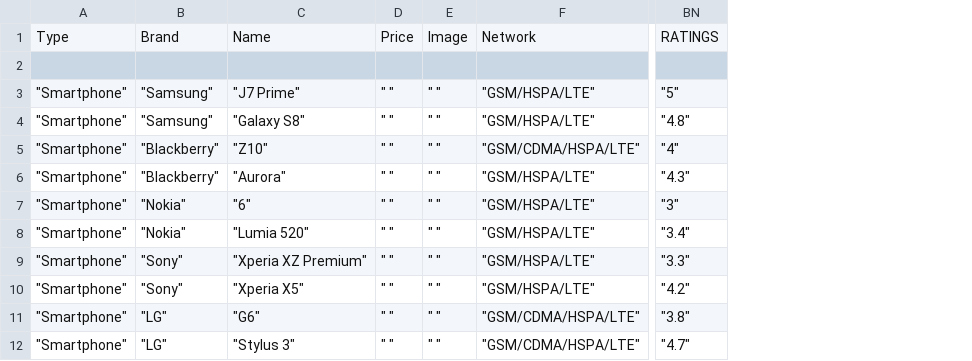
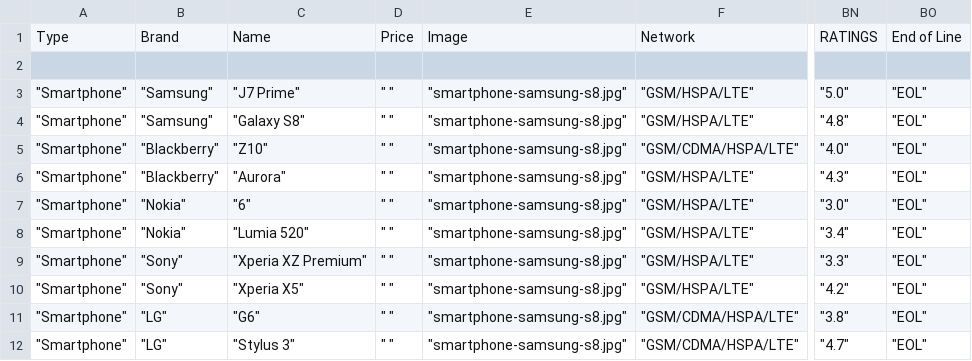
Before and after one commit to amirunpri2018/MobilePhoneRecommendationSystem, a CSV file: hehe (2).csv, drawn as a sheet; only a part is shown, gaps mark what is left out; removed rows and columns are numbered as before the commit, all else as after; the diff names each change by its address in the sheet, - before the commit and + after, or states it on an @@ line.

```diff
--- a/hehe (2).csv
+++ b/hehe (2).csv
-column E, rows 1-12: Image |  | " " | " " | " " | " " | " " | " " | " " | " " | " " | " "
+column E, rows 1-12: Image |  | "smartphone-samsung-s8.jpg" | "smartphone-samsung-s8.jpg" | "smartphone-samsung-s8.jpg" | "smartphone-samsung-s8.jpg" | "smartphone-samsung-s8.jpg" | "smartphone-samsung-s8.jpg" | "smartphone-samsung-s8.jpg" | "smartphone-samsung-s8.jpg" | "smartphone-samsung-s8.jpg" | "smartphone-samsung-s8.jpg"
+column BO, rows 1-12: End of Line |  | "EOL" | "EOL" | "EOL" | "EOL" | "EOL" | "EOL" | "EOL" | "EOL" | "EOL" | "EOL"
-BN3: "5"
+BN3: "5.0"
-BN5: "4"
+BN5: "4.0"
-BN7: "3"
+BN7: "3.0"
```
Also changed, not shown: 7 other files.
